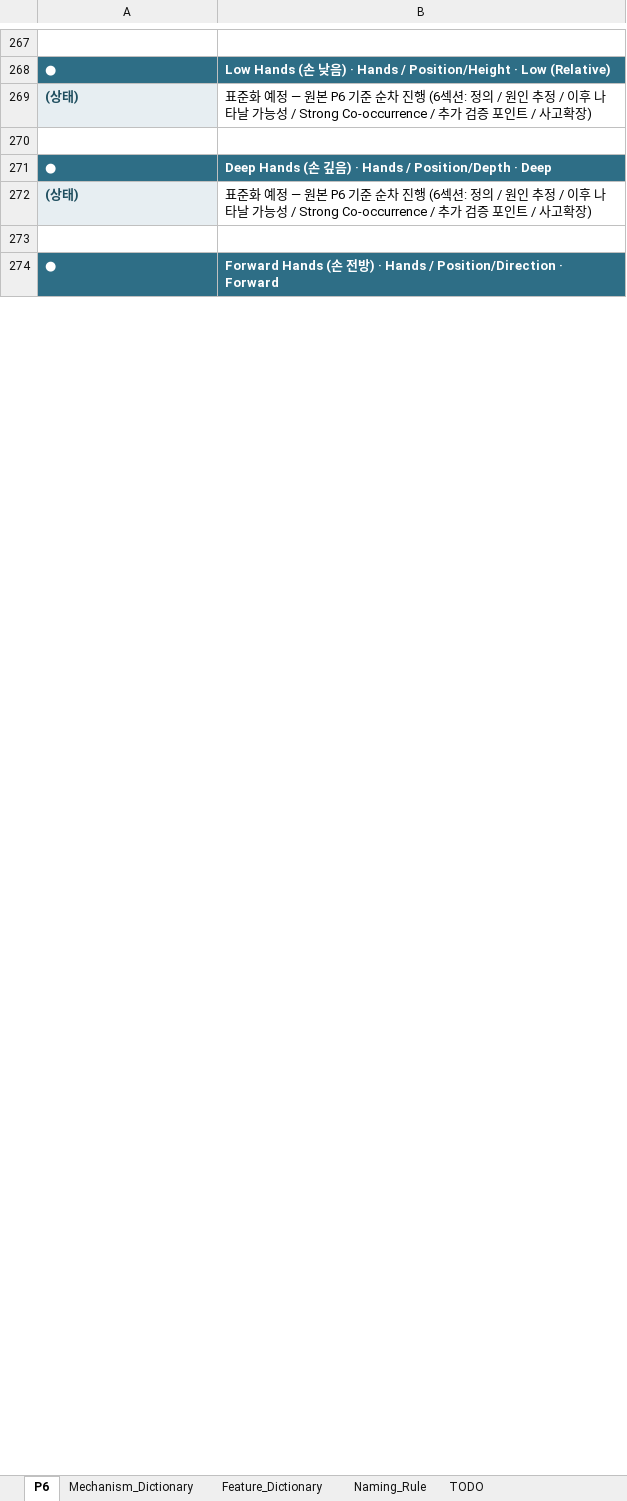
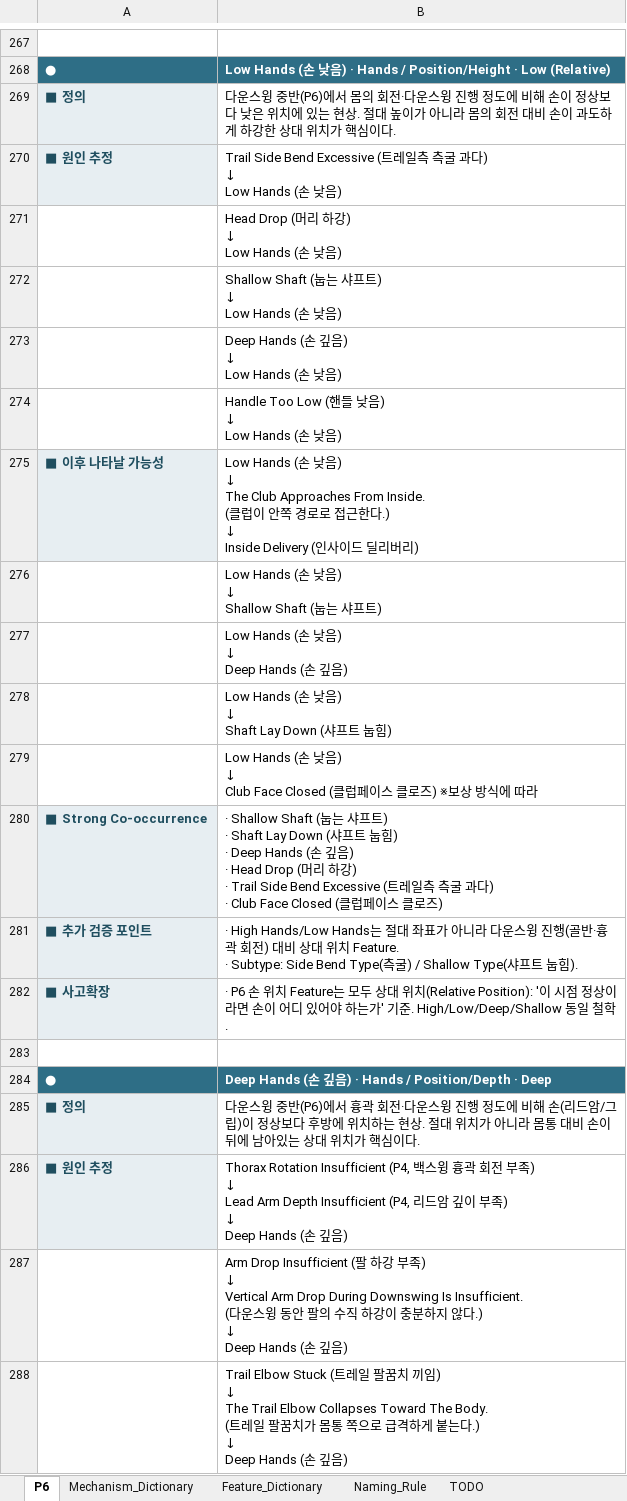
Before and after one commit to tinyalex3628-dotcom/doh-golf-survey, an Excel workbook: DOH_Knowledge.xlsx, sheet P6, drawn as a sheet; only a part is shown, gaps mark what is left out; the shorter side is filled out with more unchanged rows; values as stored, in another font and other column widths than the file's, no borders; removed rows and columns are numbered as before the commit, all else as after; ↵ is a line break in a cell; the diff covers the shown part only; the diff names each change by its address in the sheet, - before the commit and + after, or states it on an @@ line.

```diff
--- a/DOH_Knowledge.xlsx (sheet P6)
+++ b/DOH_Knowledge.xlsx (sheet P6)
-row 269: (상태) | 표준화 예정 — 원본 P6 기준 순차 진행 (6섹션: 정의 / 원인 추정 / 이후 나타날 가능성 / Strong Co-occurrence / 추가 검증 포인트 / 사고확장)
+row 269: ■ 정의 | 다운스윙 중반(P6)에서 몸의 회전·다운스윙 진행 정도에 비해 손이 정상보다 낮은 위치에 있는 현상. 절대 높이가 아니라 몸의 회전 대비 손이 과도하게 하강한 상대 위치가 핵심이다.
+row 270: ■ 원인 추정 | Trail Side Bend Excessive (트레일측 측굴 과다) ↵ ↓ ↵ Low Hands (손 낮음)
+row 271:  | Head Drop (머리 하강) ↵ ↓ ↵ Low Hands (손 낮음)
+row 272:  | Shallow Shaft (눕는 샤프트) ↵ ↓ ↵ Low Hands (손 낮음)
+row 273:  | Deep Hands (손 깊음) ↵ ↓ ↵ Low Hands (손 낮음)
+row 274:  | Handle Too Low (핸들 낮음) ↵ ↓ ↵ Low Hands (손 낮음)
+row 275: ■ 이후 나타날 가능성 | Low Hands (손 낮음) ↵ ↓ ↵ The Club Approaches From Inside. ↵ (클럽이 안쪽 경로로 접근한다.) ↵ ↓ ↵ Inside Delivery (인사이드 딜리버리)
+row 276:  | Low Hands (손 낮음) ↵ ↓ ↵ Shallow Shaft (눕는 샤프트)
+row 277:  | Low Hands (손 낮음) ↵ ↓ ↵ Deep Hands (손 깊음)
+row 278:  | Low Hands (손 낮음) ↵ ↓ ↵ Shaft Lay Down (샤프트 눕힘)
+row 279:  | Low Hands (손 낮음) ↵ ↓ ↵ Club Face Closed (클럽페이스 클로즈) ※보상 방식에 따라
+row 280: ■ Strong Co-occurrence | · Shallow Shaft (눕는 샤프트) ↵ · Shaft Lay Down (샤프트 눕힘) ↵ · Deep Hands (손 깊음) ↵ · Head Drop (머리 하강) ↵ · Trail Side Bend Excessive (트레일측 측굴 과다) ↵ · Club Face Closed (클럽페이스 클로즈)
+row 281: ■ 추가 검증 포인트 | · High Hands/Low Hands는 절대 좌표가 아니라 다운스윙 진행(골반·흉곽 회전) 대비 상대 위치 Feature. ↵ · Subtype: Side Bend Type(측굴) / Shallow Type(샤프트 눕힘).
+row 282: ■ 사고확장 | · P6 손 위치 Feature는 모두 상대 위치(Relative Position): '이 시점 정상이라면 손이 어디 있어야 하는가' 기준. High/Low/Deep/Shallow 동일 철학.
-row 272: (상태) | 표준화 예정 — 원본 P6 기준 순차 진행 (6섹션: 정의 / 원인 추정 / 이후 나타날 가능성 / Strong Co-occurrence / 추가 검증 포인트 / 사고확장)
+row 285: ■ 정의 | 다운스윙 중반(P6)에서 흉곽 회전·다운스윙 진행 정도에 비해 손(리드암/그립)이 정상보다 후방에 위치하는 현상. 절대 위치가 아니라 몸통 대비 손이 뒤에 남아있는 상대 위치가 핵심이다.
+row 286: ■ 원인 추정 | Thorax Rotation Insufficient (P4, 백스윙 흉곽 회전 부족) ↵ ↓ ↵ Lead Arm Depth Insufficient (P4, 리드암 깊이 부족) ↵ ↓ ↵ Deep Hands (손 깊음)
+row 287:  | Arm Drop Insufficient (팔 하강 부족) ↵ ↓ ↵ Vertical Arm Drop During Downswing Is Insufficient. ↵ (다운스윙 동안 팔의 수직 하강이 충분하지 않다.) ↵ ↓ ↵ Deep Hands (손 깊음)
+row 288:  | Trail Elbow Stuck (트레일 팔꿈치 끼임) ↵ ↓ ↵ The Trail Elbow Collapses Toward The Body. ↵ (트레일 팔꿈치가 몸통 쪽으로 급격하게 붙는다.) ↵ ↓ ↵ Deep Hands (손 깊음)
```
Also changed, not shown: 100 added rows and 8 removed rows elsewhere in this sheet, sheet Feature_Dictionary, sheet Mechanism_Dictionary, sheet TODO.
